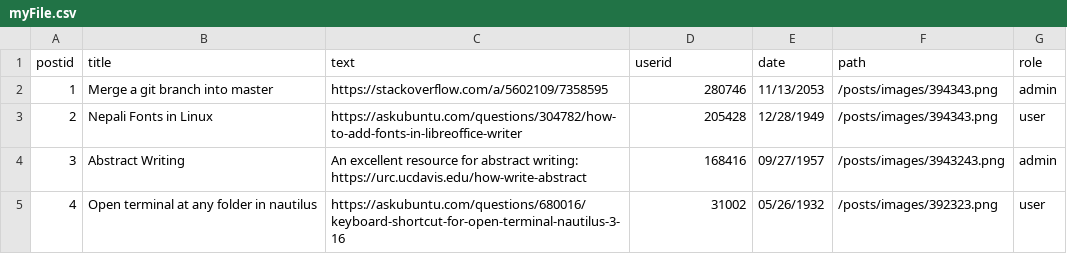
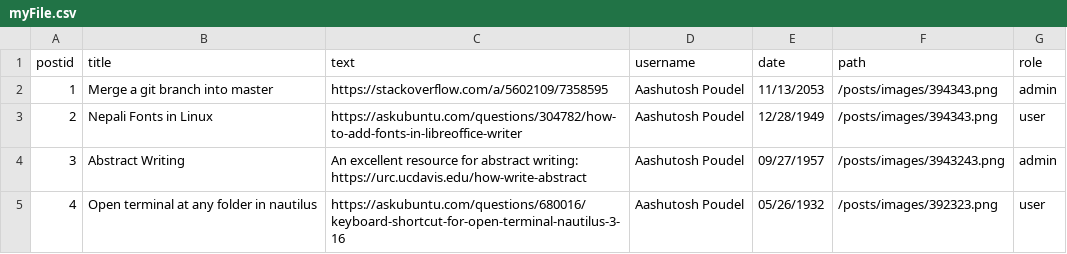
Before and after one commit to atosh502/blog-in-grails, a CSV file: myFile.csv, drawn as a sheet.

```diff
--- a/myFile.csv
+++ b/myFile.csv
@@ -1,5 +1,5 @@
-postid,title,text,userid,date,path,role
-1,Merge a git branch into master,https://stackoverflow.com/a/5602109/7358595,280746,11/13/2053,/posts/images/394343.png,admin
-2,Nepali Fonts in Linux,https://askubuntu.com/questions/304782/how-to-add-fonts-in-libreoffice-writer,205428,12/28/1949,/posts/images/394343.png,user
-3,Abstract Writing,An excellent resource for abstract writing: https://urc.ucdavis.edu/how-write-abstract,168416,09/27/1957,/posts/images/3943243.png,admin
-4,Open terminal at any folder in nautilus,https://askubuntu.com/questions/680016/keyboard-shortcut-for-open-terminal-nautilus-3-16,31002,05/26/1932,/posts/images/392323.png,user
+postid,title,text,username,date,path,role
+1,Merge a git branch into master,https://stackoverflow.com/a/5602109/7358595,Aashutosh Poudel,11/13/2053,/posts/images/394343.png,admin
+2,Nepali Fonts in Linux,https://askubuntu.com/questions/304782/how-to-add-fonts-in-libreoffice-writer,Aashutosh Poudel,12/28/1949,/posts/images/394343.png,user
+3,Abstract Writing,An excellent resource for abstract writing: https://urc.ucdavis.edu/how-write-abstract,Aashutosh Poudel,09/27/1957,/posts/images/3943243.png,admin
+4,Open terminal at any folder in nautilus,https://askubuntu.com/questions/680016/keyboard-shortcut-for-open-terminal-nautilus-3-16,Aashutosh Poudel,05/26/1932,/posts/images/392323.png,user
```
Also changed, not shown: 16 other files.
